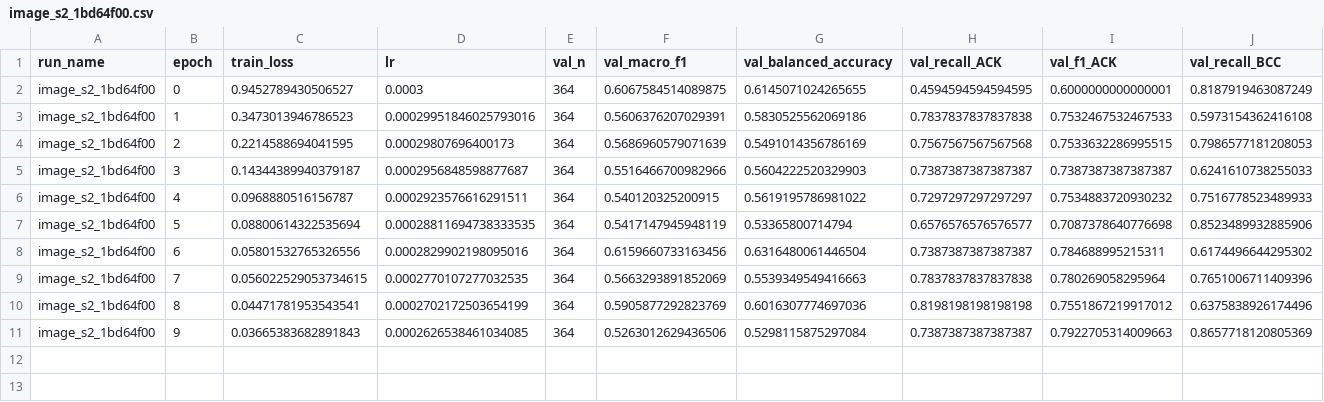
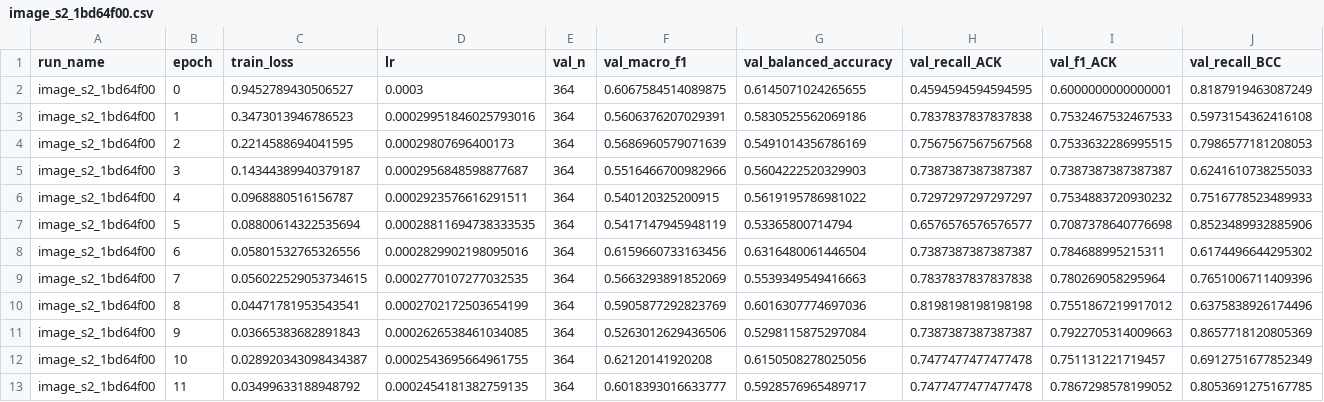
Before and after one commit to aamir-coding/final-year-project, a CSV file: results/history/image_s2_1bd64f00.csv, drawn as a sheet; only a part is shown; rows hold the shown columns only; the diff names each change by its address in the sheet, - before the commit and + after, or states it on an @@ line.

```diff
--- a/results/history/image_s2_1bd64f00.csv
+++ b/results/history/image_s2_1bd64f00.csv
+row 12: image_s2_1bd64f00 | 10 | 0.028920343098434387 | 0.0002543695664961755 | 364 | 0.62120141920208 | 0.6150508278025056 | 0.7477477477477478 | 0.751131221719457 | 0.6912751677852349
+row 13: image_s2_1bd64f00 | 11 | 0.03499633188948792 | 0.0002454181382759135 | 364 | 0.6018393016633777 | 0.5928576965489717 | 0.7477477477477478 | 0.7867298578199052 | 0.8053691275167785
```
Also changed, not shown: results/history/image_s1_1bd64f00.csv, results/history/late_s2_1bd64f00.csv, 15 other files.
